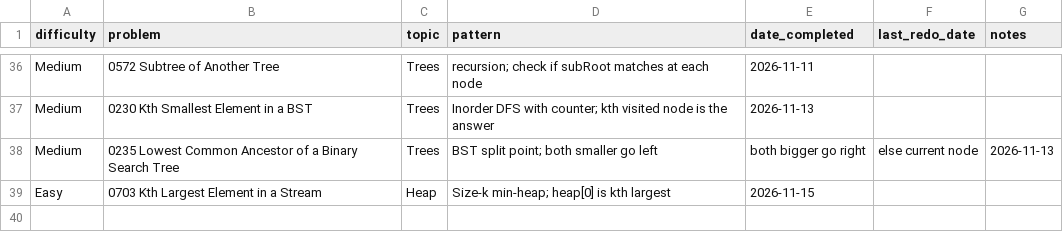
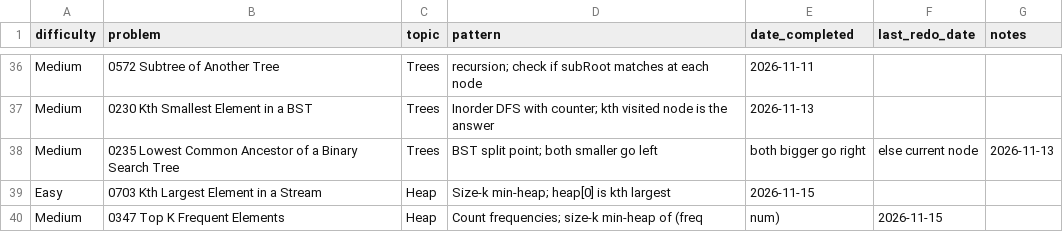
Before and after one commit to kualaS3/q_prep, a CSV file: problem-log.csv, drawn as a sheet; only a part is shown, gaps mark what is left out.

Commit message:
Log LC 347 in problem-log.csv

```diff
--- a/problem-log.csv
+++ b/problem-log.csv
@@ -39 +39,2 @@ Medium,0235 Lowest Common Ancestor of a Binary Search Tree,Trees,BST split point
 Easy,0703 Kth Largest Element in a Stream,Heap,Size-k min-heap; heap[0] is kth largest,2026-11-15,,
+Medium,0347 Top K Frequent Elements,Heap,Count frequencies; size-k min-heap of (freq, num),2026-11-15,,
```
